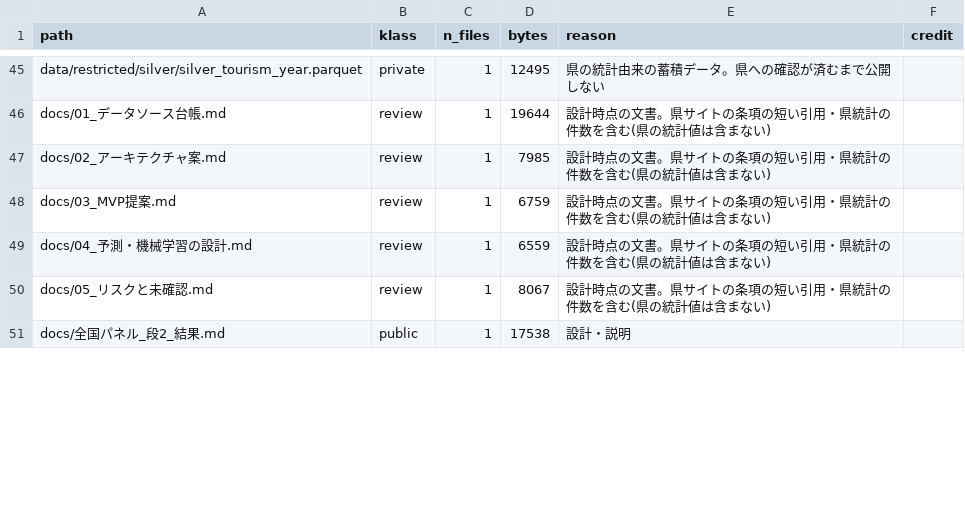
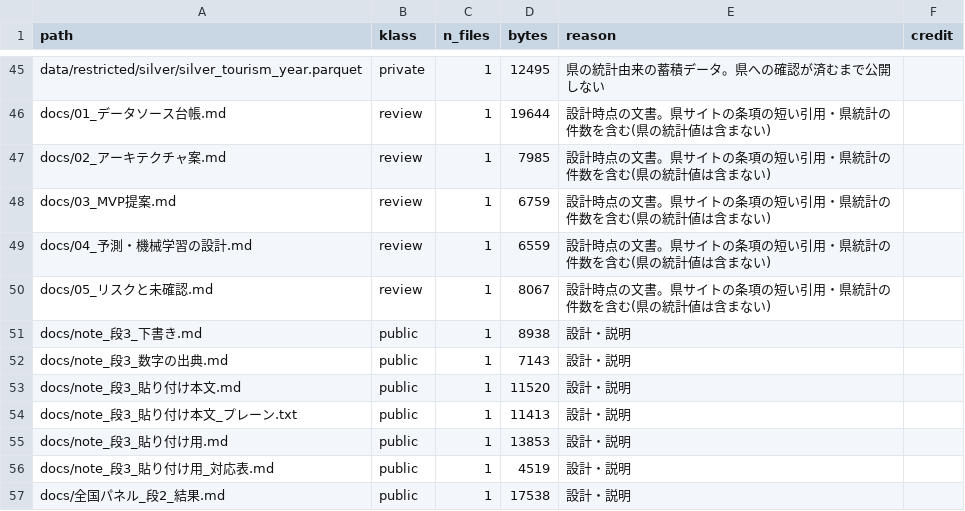
Before and after one commit to hamaguti0000/nagasaki-platform, a CSV file: publish/PUBLISH_LIST.csv, drawn as a sheet; only a part is shown, gaps mark what is left out; the diff covers the shown part only; the diff names each change by its address in the sheet, - before the commit and + after, or states it on an @@ line.

```diff
--- a/publish/PUBLISH_LIST.csv
+++ b/publish/PUBLISH_LIST.csv
+row 51: docs/note_段3_下書き.md | public | 1 | 8938 | 設計・説明
+row 52: docs/note_段3_数字の出典.md | public | 1 | 7143 | 設計・説明
+row 53: docs/note_段3_貼り付け本文.md | public | 1 | 11520 | 設計・説明
+row 54: docs/note_段3_貼り付け本文_プレーン.txt | public | 1 | 11413 | 設計・説明
+row 55: docs/note_段3_貼り付け用.md | public | 1 | 13853 | 設計・説明
+row 56: docs/note_段3_貼り付け用_対応表.md | public | 1 | 4519 | 設計・説明
```
Also changed, not shown: 7 added rows and 18 edited cells elsewhere in this file, config/sources.csv, manifest/fetch_log.csv, 19 other files.
